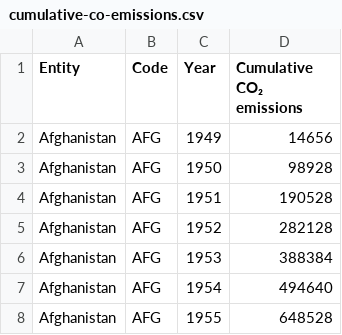
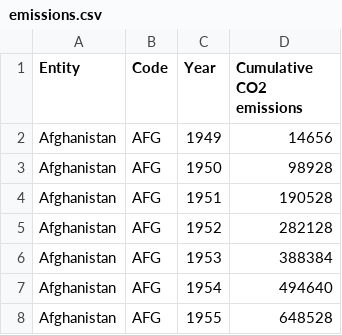
Before and after one commit to AZ0228/HackRPI-Winning-Repo, a CSV file: project/backend/emissions.csv (was cumulative-co-emissions.csv), drawn as a sheet; only a part is shown.

```diff
--- a/cumulative-co-emissions.csv
+++ b/project/backend/emissions.csv
@@ -1,2 +1,2 @@
-Entity,Code,Year,Cumulative CO₂ emissions
+Entity,Code,Year,Cumulative CO2 emissions
 Afghanistan,AFG,1949,14656
```
Also changed, not shown: 5 other files.
